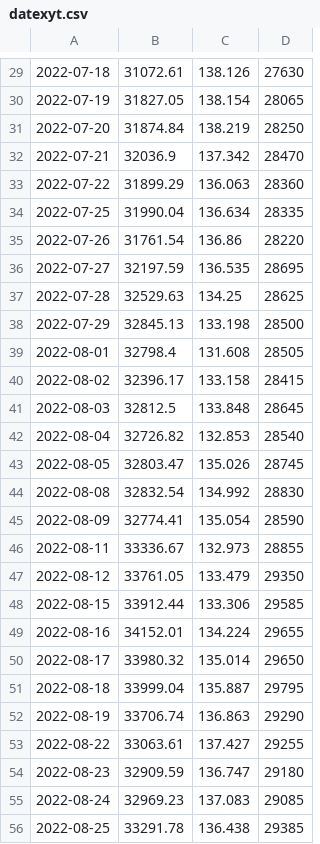
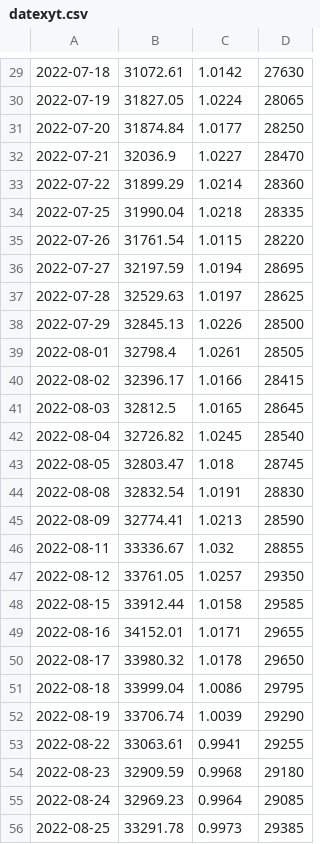
Before and after one commit to BEROCHLU/sakata, a CSV file: csv/datexyt.csv, drawn as a sheet; only a part is shown, gaps mark what is left out; the diff covers the shown part only.

```diff
--- a/csv/datexyt.csv
+++ b/csv/datexyt.csv
@@ -29,28 +29,28 @@
-2022-07-18,31072.61,138.126,27630
-2022-07-19,31827.05,138.154,28065
-2022-07-20,31874.84,138.219,28250
-2022-07-21,32036.9,137.342,28470
-2022-07-22,31899.29,136.063,28360
-2022-07-25,31990.04,136.634,28335
-2022-07-26,31761.54,136.86,28220
-2022-07-27,32197.59,136.535,28695
-2022-07-28,32529.63,134.25,28625
-2022-07-29,32845.13,133.198,28500
-2022-08-01,32798.4,131.608,28505
-2022-08-02,32396.17,133.158,28415
-2022-08-03,32812.5,133.848,28645
-2022-08-04,32726.82,132.853,28540
-2022-08-05,32803.47,135.026,28745
-2022-08-08,32832.54,134.992,28830
-2022-08-09,32774.41,135.054,28590
-2022-08-11,33336.67,132.973,28855
-2022-08-12,33761.05,133.479,29350
-2022-08-15,33912.44,133.306,29585
-2022-08-16,34152.01,134.224,29655
-2022-08-17,33980.32,135.014,29650
-2022-08-18,33999.04,135.887,29795
-2022-08-19,33706.74,136.863,29290
-2022-08-22,33063.61,137.427,29255
-2022-08-23,32909.59,136.747,29180
-2022-08-24,32969.23,137.083,29085
-2022-08-25,33291.78,136.438,29385
+2022-07-18,31072.61,1.0142,27630
+2022-07-19,31827.05,1.0224,28065
+2022-07-20,31874.84,1.0177,28250
+2022-07-21,32036.9,1.0227,28470
+2022-07-22,31899.29,1.0214,28360
+2022-07-25,31990.04,1.0218,28335
+2022-07-26,31761.54,1.0115,28220
+2022-07-27,32197.59,1.0194,28695
+2022-07-28,32529.63,1.0197,28625
+2022-07-29,32845.13,1.0226,28500
+2022-08-01,32798.4,1.0261,28505
+2022-08-02,32396.17,1.0166,28415
+2022-08-03,32812.5,1.0165,28645
+2022-08-04,32726.82,1.0245,28540
+2022-08-05,32803.47,1.018,28745
+2022-08-08,32832.54,1.0191,28830
+2022-08-09,32774.41,1.0213,28590
+2022-08-11,33336.67,1.032,28855
+2022-08-12,33761.05,1.0257,29350
+2022-08-15,33912.44,1.0158,29585
+2022-08-16,34152.01,1.0171,29655
+2022-08-17,33980.32,1.0178,29650
+2022-08-18,33999.04,1.0086,29795
+2022-08-19,33706.74,1.0039,29290
+2022-08-22,33063.61,0.9941,29255
+2022-08-23,32909.59,0.9968,29180
+2022-08-24,32969.23,0.9964,29085
+2022-08-25,33291.78,0.9973,29385
```
Also changed, not shown: 59 edited cells elsewhere in this file, csv/hdatexyt.csv, 2 other files.
